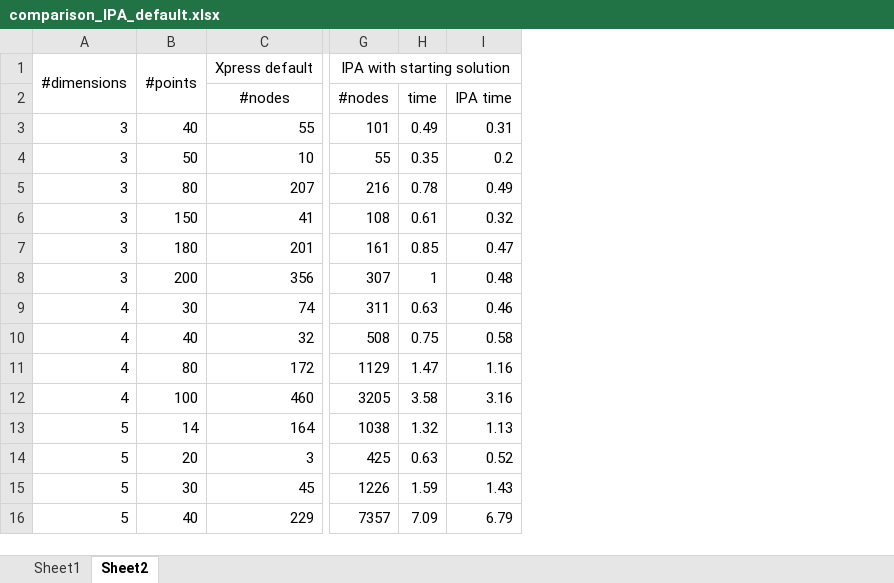
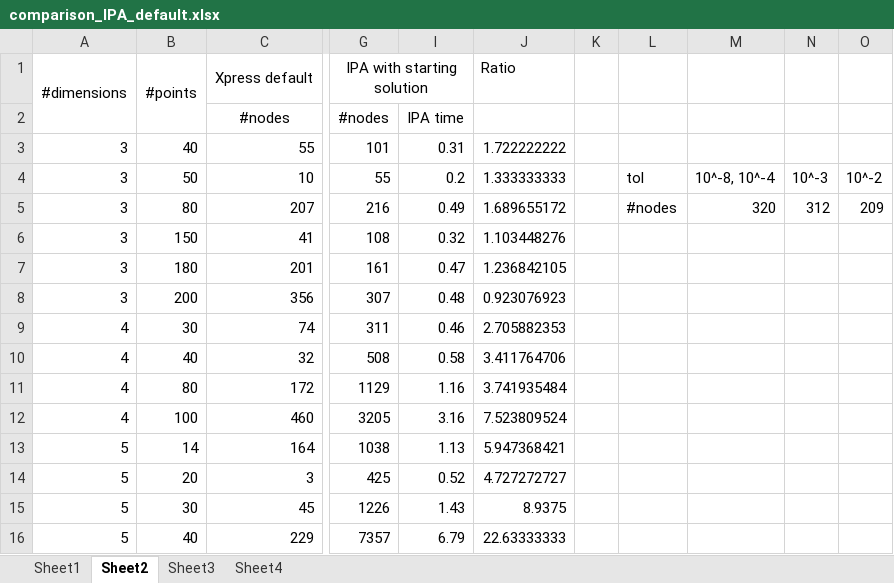
Before and after one commit to montreeklim/IPA_SBB, an Excel workbook: comparison_IPA_default.xlsx, sheet Sheet2, drawn as a sheet; only a part is shown, gaps mark what is left out; values as stored, in another font and other column widths than the file's, no borders; removed rows and columns are numbered as before the commit, all else as after; the diff names each change by its address in the sheet, - before the commit and + after, or states it on an @@ line.

```diff
--- a/comparison_IPA_default.xlsx (sheet Sheet2)
+++ b/comparison_IPA_default.xlsx (sheet Sheet2)
+sheet tab: Sheet3
+sheet tab: Sheet4
@@ column H hidden, rows 2-16: time | 0.49 | 0.35 | 0.78 | 0.61 | 0.85 | 1 | 0.63 | 0.75 | 1.47 | 3.58 | 1.32 | 0.63 | 1.59 | 7.09 @@
+column J, rows 1-16: Ratio |  | 1.722222222 | 1.333333333 | 1.689655172 | 1.103448276 | 1.236842105 | 0.923076923 | 2.705882353 | 3.411764706 | 3.741935484 | 7.523809524 | 5.947368421 | 4.727272727 | 8.9375 | 22.63333333
+column K, empty
+column L, rows 4-5: tol | #nodes
+column M, rows 4-5: 10^-8, 10^-4 | 320
+column N, rows 4-5: 10^-3 | 312
+column O, rows 4-5: 10^-2 | 209
```
